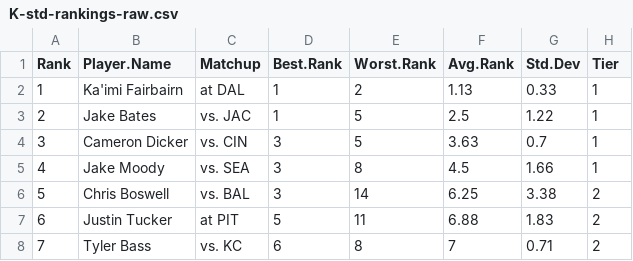
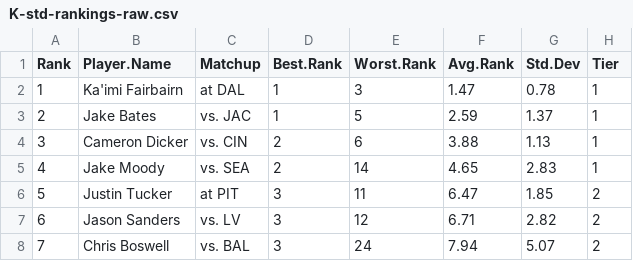
Before and after one commit to makoncline/fantasy-tiers, a CSV file: public/data/rankings/K-std-rankings-raw.csv, drawn as a sheet; only a part is shown; the diff covers the shown part only.

```diff
--- a/public/data/rankings/K-std-rankings-raw.csv
+++ b/public/data/rankings/K-std-rankings-raw.csv
@@ -1,8 +1,8 @@
 "Rank","Player.Name","Matchup","Best.Rank","Worst.Rank","Avg.Rank","Std.Dev","Tier"
-1,"Ka'imi Fairbairn","at DAL",1,2,1.13,0.33,"1"
-2,"Jake Bates","vs. JAC",1,5,2.5,1.22,"1"
-3,"Cameron Dicker","vs. CIN",3,5,3.63,0.7,"1"
-4,"Jake Moody","vs. SEA",3,8,4.5,1.66,"1"
-5,"Chris Boswell","vs. BAL",3,14,6.25,3.38,"2"
-6,"Justin Tucker","at PIT",5,11,6.88,1.83,"2"
-7,"Tyler Bass","vs. KC",6,8,7,0.71,"2"
+1,"Ka'imi Fairbairn","at DAL",1,3,1.47,0.78,"1"
+2,"Jake Bates","vs. JAC",1,5,2.59,1.37,"1"
+3,"Cameron Dicker","vs. CIN",2,6,3.88,1.13,"1"
+4,"Jake Moody","vs. SEA",2,14,4.65,2.83,"1"
+5,"Justin Tucker","at PIT",3,11,6.47,1.85,"2"
+6,"Jason Sanders","vs. LV",3,12,6.71,2.82,"2"
+7,"Chris Boswell","vs. BAL",3,24,7.94,5.07,"2"
```
Also changed, not shown: 74 edited cells elsewhere in this file, public/data/rankings/DEF-std-rankings-raw.csv, public/data/rankings/FLEX-std-rankings-raw.csv, 49 other files.
